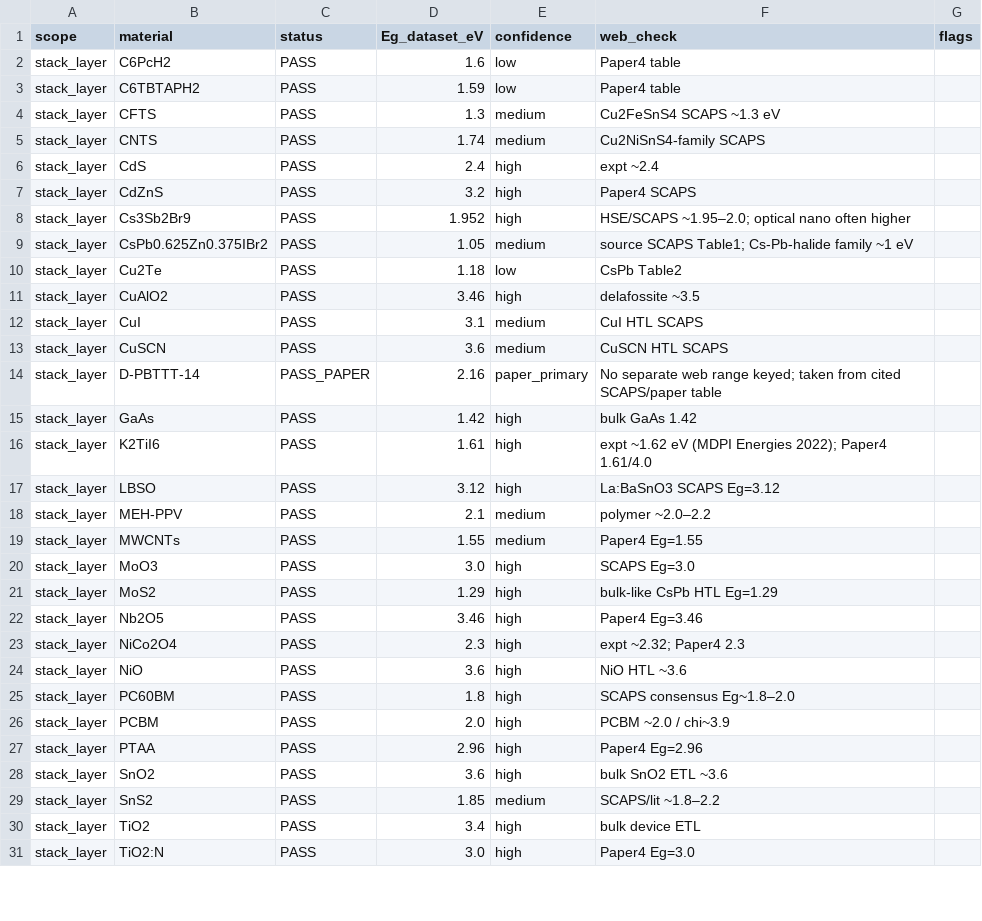
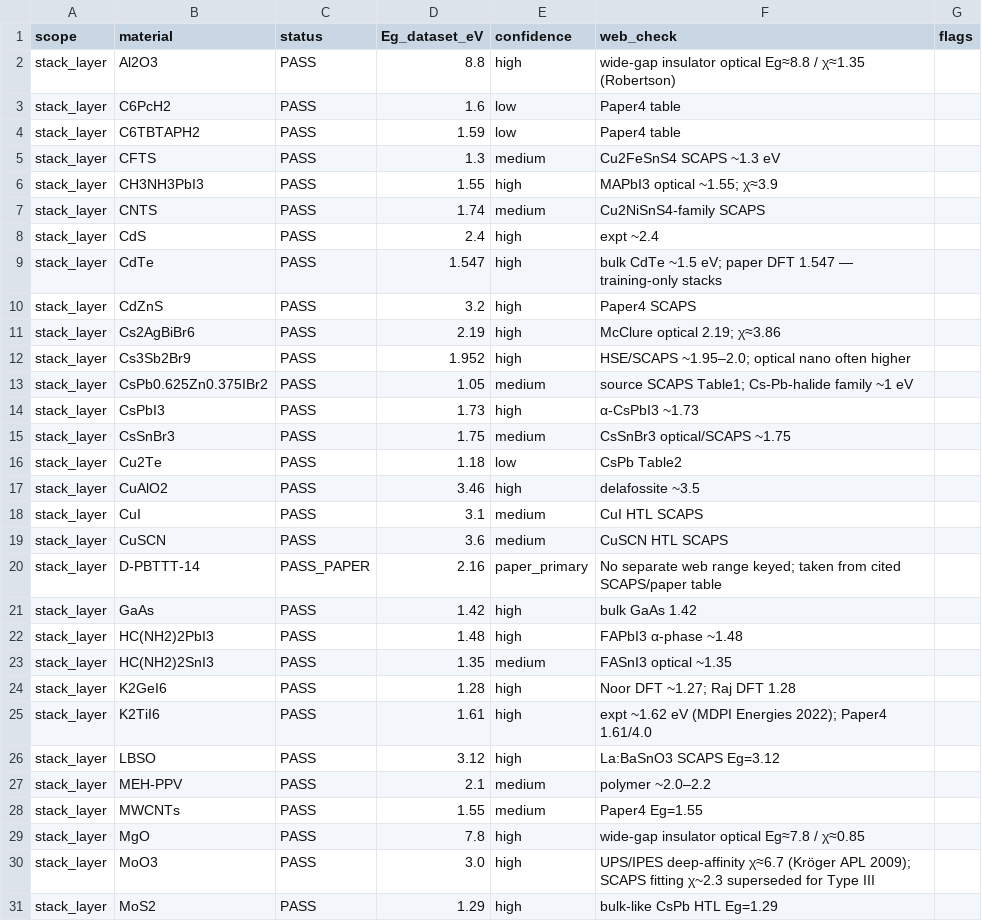
Before and after one commit to ViditGupta0603/BTP-OPTOELECTRONIC-PREDICTOR, a CSV file: data/perovskite_verification_summary.csv, drawn as a sheet; only a part is shown; the shorter side is filled out with more unchanged rows; the diff covers the shown part only.

```diff
--- a/data/perovskite_verification_summary.csv
+++ b/data/perovskite_verification_summary.csv
@@ -1,2 +1,3 @@
 scope,material,status,Eg_dataset_eV,confidence,web_check,flags
+stack_layer,Al2O3,PASS,8.8,high,wide-gap insulator optical Eg≈8.8 / χ≈1.35 (Robertson),
 stack_layer,C6PcH2,PASS,1.6,low,Paper4 table,
@@ -4,7 +5,12 @@ stack_layer,C6TBTAPH2,PASS,1.59,low,Paper4 table,
 stack_layer,CFTS,PASS,1.3,medium,Cu2FeSnS4 SCAPS ~1.3 eV,
+stack_layer,CH3NH3PbI3,PASS,1.55,high,MAPbI3 optical ~1.55; χ≈3.9,
 stack_layer,CNTS,PASS,1.74,medium,Cu2NiSnS4-family SCAPS,
 stack_layer,CdS,PASS,2.4,high,expt ~2.4,
+stack_layer,CdTe,PASS,1.547,high,bulk CdTe ~1.5 eV; paper DFT 1.547 — training-only stacks,
 stack_layer,CdZnS,PASS,3.2,high,Paper4 SCAPS,
+stack_layer,Cs2AgBiBr6,PASS,2.19,high,McClure optical 2.19; χ≈3.86,
 stack_layer,Cs3Sb2Br9,PASS,1.952,high,HSE/SCAPS ~1.95–2.0; optical nano often higher,
 stack_layer,CsPb0.625Zn0.375IBr2,PASS,1.05,medium,source SCAPS Table1; Cs-Pb-halide family ~1 eV,
+stack_layer,CsPbI3,PASS,1.73,high,α-CsPbI3 ~1.73,
+stack_layer,CsSnBr3,PASS,1.75,medium,CsSnBr3 optical/SCAPS ~1.75,
 stack_layer,Cu2Te,PASS,1.18,low,CsPb Table2,
@@ -15,2 +21,5 @@ stack_layer,D-PBTTT-14,PASS_PAPER,2.16,paper_primary,No separate web range keyed
 stack_layer,GaAs,PASS,1.42,high,bulk GaAs 1.42,
+stack_layer,HC(NH2)2PbI3,PASS,1.48,high,FAPbI3 α-phase ~1.48,
+stack_layer,HC(NH2)2SnI3,PASS,1.35,medium,FASnI3 optical ~1.35,
+stack_layer,K2GeI6,PASS,1.28,high,Noor DFT ~1.27; Raj DFT 1.28,
 stack_layer,K2TiI6,PASS,1.61,high,expt ~1.62 eV (MDPI Energies 2022); Paper4 1.61/4.0,
@@ -19,3 +28,4 @@ stack_layer,MEH-PPV,PASS,2.1,medium,polymer ~2.0–2.2,
 stack_layer,MWCNTs,PASS,1.55,medium,Paper4 Eg=1.55,
-stack_layer,MoO3,PASS,3.0,high,SCAPS Eg=3.0,
+stack_layer,MgO,PASS,7.8,high,wide-gap insulator optical Eg≈7.8 / χ≈0.85,
+stack_layer,MoO3,PASS,3.0,high,UPS/IPES deep-affinity χ≈6.7 (Kröger APL 2009); SCAPS fitting χ~2.3 superseded for Type III,
 stack_layer,MoS2,PASS,1.29,high,bulk-like CsPb HTL Eg=1.29,
```
Also changed, not shown: 1 added row and 3 edited cells elsewhere in this file, 14 other files.
